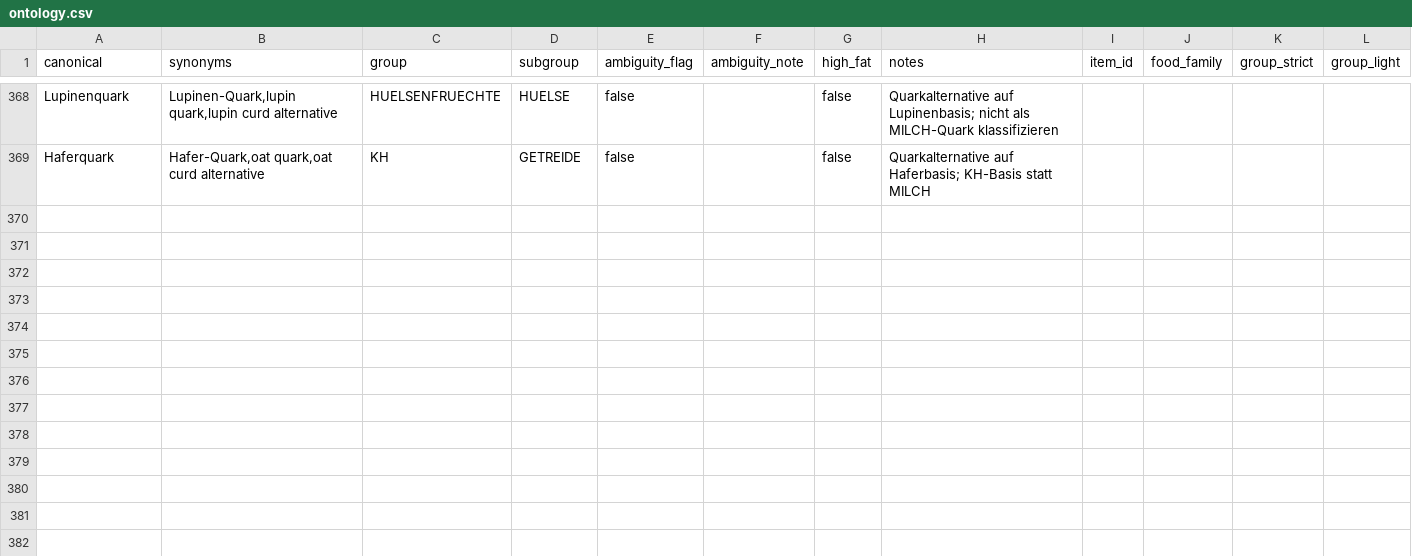
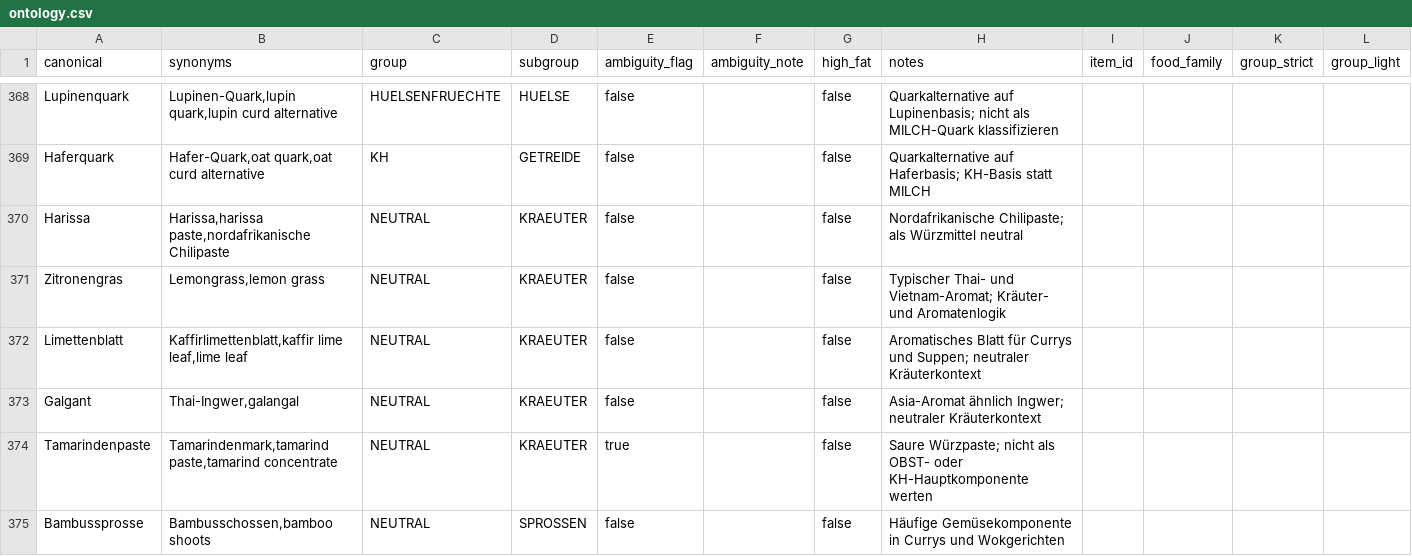
Before and after one commit to finnflow/lebensessenz-kursbot, a CSV file: trennkost/data/ontology.csv, drawn as a sheet; only a part is shown, gaps mark what is left out; rows hold the shown columns only; the diff names each change by its address in the sheet, - before the commit and + after, or states it on an @@ line.

Commit message:
Add ontology aromatic items

```diff
--- a/trennkost/data/ontology.csv
+++ b/trennkost/data/ontology.csv
+row 370: Harissa | Harissa,harissa paste,nordafrikanische Chilipaste | NEUTRAL | KRAEUTER | false |  | false | Nordafrikanische Chilipaste; als Würzmittel neutral
+row 371: Zitronengras | Lemongrass,lemon grass | NEUTRAL | KRAEUTER | false |  | false | Typischer Thai- und Vietnam-Aromat; Kräuter- und Aromatenlogik
+row 372: Limettenblatt | Kaffirlimettenblatt,kaffir lime leaf,lime leaf | NEUTRAL | KRAEUTER | false |  | false | Aromatisches Blatt für Currys und Suppen; neutraler Kräuterkontext
+row 373: Galgant | Thai-Ingwer,galangal | NEUTRAL | KRAEUTER | false |  | false | Asia-Aromat ähnlich Ingwer; neutraler Kräuterkontext
+row 374: Tamarindenpaste | Tamarindenmark,tamarind paste,tamarind concentrate | NEUTRAL | KRAEUTER | true |  | false | Saure Würzpaste; nicht als OBST- oder KH-Hauptkomponente werten
+row 375: Bambussprosse | Bambusschossen,bamboo shoots | NEUTRAL | SPROSSEN | false |  | false | Häufige Gemüsekomponente in Currys und Wokgerichten
```
